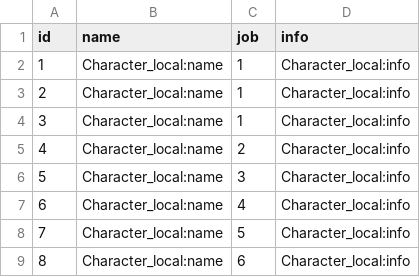
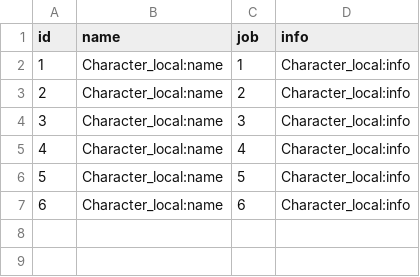
Before and after one commit to Yuri-CHOE/Island-of-Cactus, a CSV file: Assets/Resources/Data/Character.csv, drawn as a sheet; removed rows and columns are numbered as before the commit, all else as after; the diff names each change by its address in the sheet, - before the commit and + after, or states it on an @@ line.

```diff
--- a/Assets/Resources/Data/Character.csv
+++ b/Assets/Resources/Data/Character.csv
-row 2: 1 | Character_local:name | 1 | Character_local:info
-row 3: 2 | Character_local:name | 1 | Character_local:info
@@ column A (id) renumbered from row 2 down @@
```
Also changed, not shown: 2 other files.
